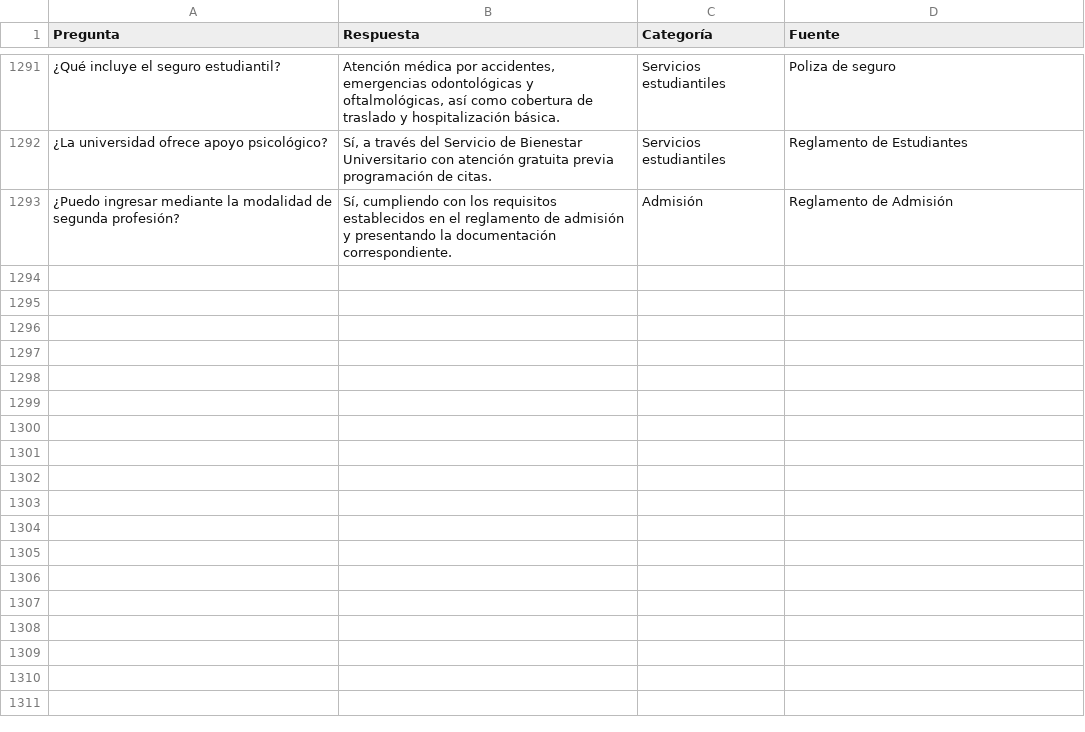
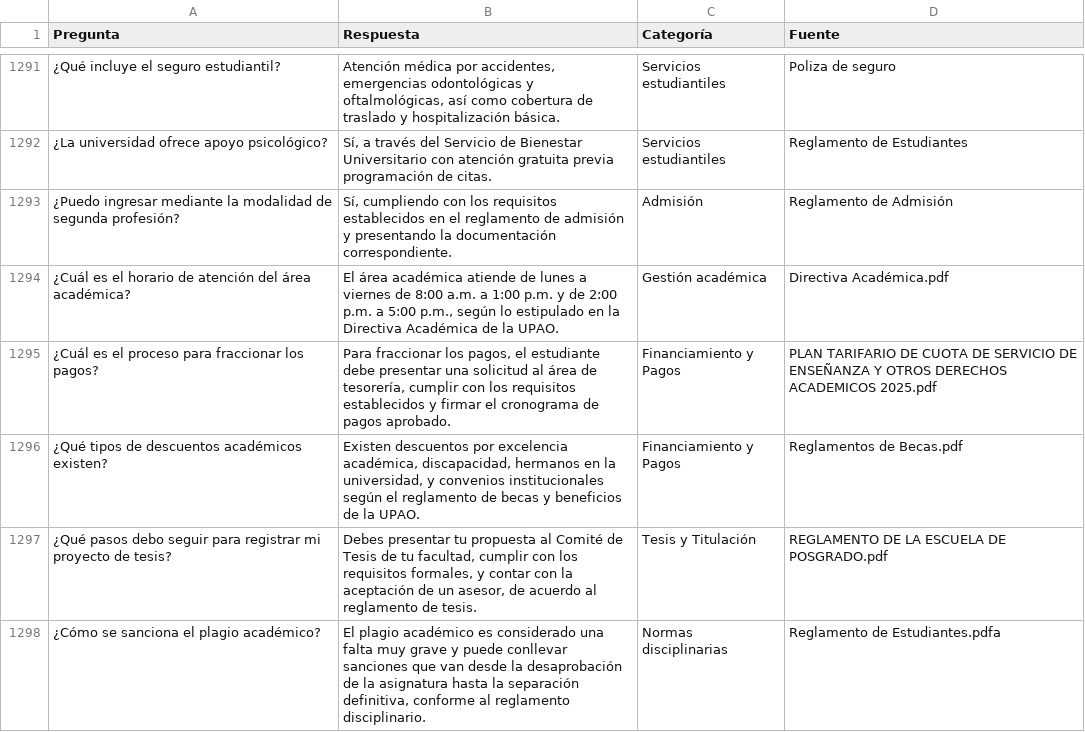
Before and after one commit to SaavedraSebastian/InteligenciaArtificialDataset, a CSV file: df_final.csv, drawn as a sheet; only a part is shown, gaps mark what is left out.

Commit message:
SUBIDA

```diff
--- a/df_final.csv
+++ b/df_final.csv
@@ -1293 +1293,6 @@ Pregunta,Respuesta,Categoría,Fuente
 ¿Puedo ingresar mediante la modalidad de segunda profesión?,"Sí, cumpliendo con los requisitos establecidos en el reglamento de admisión y presentando la documentación correspondiente.",Admisión,Reglamento de Admisión
+¿Cuál es el horario de atención del área académica?,"El área académica atiende de lunes a viernes de 8:00 a.m. a 1:00 p.m. y de 2:00 p.m. a 5:00 p.m., según lo estipulado en la Directiva Académica de la UPAO.",Gestión académica,Directiva Académica.pdf
+¿Cuál es el proceso para fraccionar los pagos?,"Para fraccionar los pagos, el estudiante debe presentar una solicitud al área de tesorería, cumplir con los requisitos establecidos y firmar el cronograma de pagos aprobado.",Financiamiento y Pagos,PLAN TARIFARIO DE CUOTA DE SERVICIO DE ENSEÑANZA Y OTROS DERECHOS ACADEMICOS 2025.pdf
+¿Qué tipos de descuentos académicos existen?,"Existen descuentos por excelencia académica, discapacidad, hermanos en la universidad, y convenios institucionales según el reglamento de becas y beneficios de la UPAO.",Financiamiento y Pagos,Reglamentos de Becas.pdf
+¿Qué pasos debo seguir para registrar mi proyecto de tesis?,"Debes presentar tu propuesta al Comité de Tesis de tu facultad, cumplir con los requisitos formales, y contar con la aceptación de un asesor, de acuerdo al reglamento de tesis.",Tesis y Titulación,REGLAMENTO DE LA ESCUELA DE POSGRADO.pdf
+¿Cómo se sanciona el plagio académico?,"El plagio académico es considerado una falta muy grave y puede conllevar sanciones que van desde la desaprobación de la asignatura hasta la separación definitiva, conforme al reglamento disciplinario.",Normas disciplinarias,Reglamento de Estudiantes.pdfa
```
